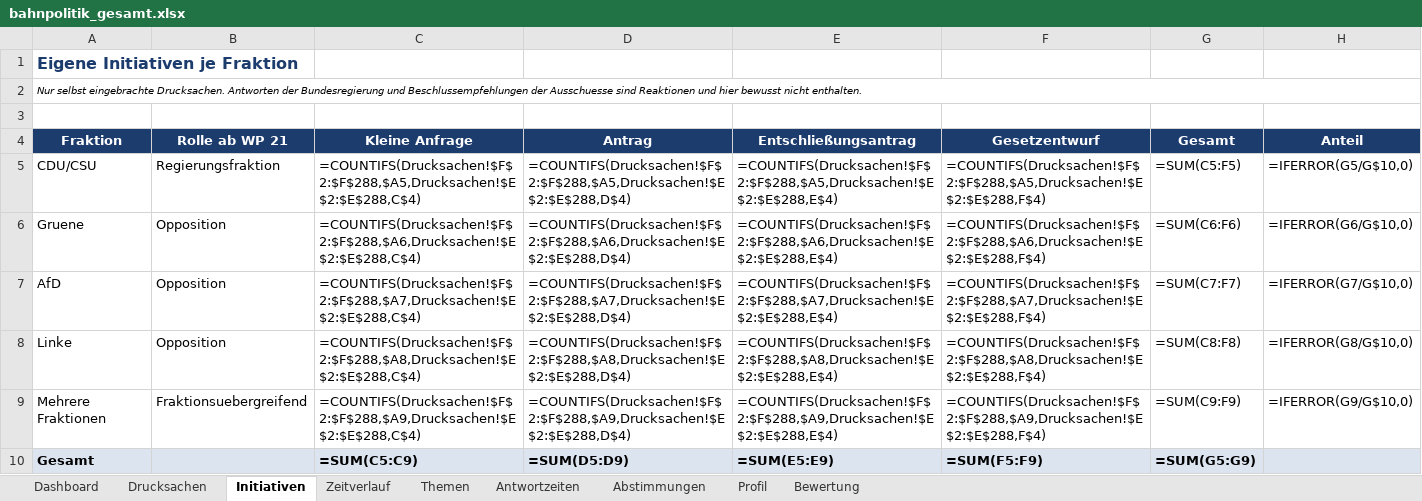
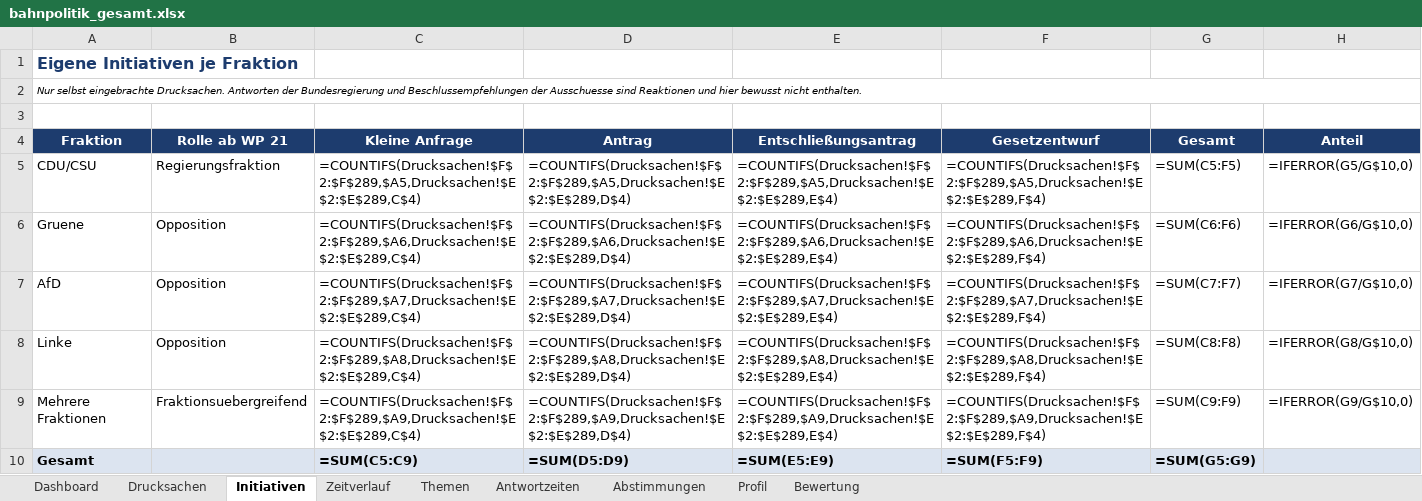
Before and after one commit to Penetrationpasi-hub/DIP-API, an Excel workbook: bahnpolitik_gesamt.xlsx, sheet Initiativen, drawn as a sheet; values as stored, in another font and other column widths than the file's, no borders; formulas without a stored value are shown as written; charts and pictures not drawn; the diff names each change by its address in the sheet, - before the commit and + after, or states it on an @@ line.

```diff
--- a/bahnpolitik_gesamt.xlsx (sheet Initiativen)
+++ b/bahnpolitik_gesamt.xlsx (sheet Initiativen)
-C5 (Kleine Anfrage): =COUNTIFS(Drucksachen!$F$2:$F$288,$A5,Drucksachen!$E$2:$E$288,C$4)
+C5 (Kleine Anfrage): =COUNTIFS(Drucksachen!$F$2:$F$289,$A5,Drucksachen!$E$2:$E$289,C$4)
-D5 (Antrag): =COUNTIFS(Drucksachen!$F$2:$F$288,$A5,Drucksachen!$E$2:$E$288,D$4)
+D5 (Antrag): =COUNTIFS(Drucksachen!$F$2:$F$289,$A5,Drucksachen!$E$2:$E$289,D$4)
-E5 (Entschließungsantrag): =COUNTIFS(Drucksachen!$F$2:$F$288,$A5,Drucksachen!$E$2:$E$288,E$4)
+E5 (Entschließungsantrag): =COUNTIFS(Drucksachen!$F$2:$F$289,$A5,Drucksachen!$E$2:$E$289,E$4)
-F5 (Gesetzentwurf): =COUNTIFS(Drucksachen!$F$2:$F$288,$A5,Drucksachen!$E$2:$E$288,F$4)
+F5 (Gesetzentwurf): =COUNTIFS(Drucksachen!$F$2:$F$289,$A5,Drucksachen!$E$2:$E$289,F$4)
-C6 (Kleine Anfrage): =COUNTIFS(Drucksachen!$F$2:$F$288,$A6,Drucksachen!$E$2:$E$288,C$4)
+C6 (Kleine Anfrage): =COUNTIFS(Drucksachen!$F$2:$F$289,$A6,Drucksachen!$E$2:$E$289,C$4)
-D6 (Antrag): =COUNTIFS(Drucksachen!$F$2:$F$288,$A6,Drucksachen!$E$2:$E$288,D$4)
+D6 (Antrag): =COUNTIFS(Drucksachen!$F$2:$F$289,$A6,Drucksachen!$E$2:$E$289,D$4)
-E6 (Entschließungsantrag): =COUNTIFS(Drucksachen!$F$2:$F$288,$A6,Drucksachen!$E$2:$E$288,E$4)
+E6 (Entschließungsantrag): =COUNTIFS(Drucksachen!$F$2:$F$289,$A6,Drucksachen!$E$2:$E$289,E$4)
-F6 (Gesetzentwurf): =COUNTIFS(Drucksachen!$F$2:$F$288,$A6,Drucksachen!$E$2:$E$288,F$4)
+F6 (Gesetzentwurf): =COUNTIFS(Drucksachen!$F$2:$F$289,$A6,Drucksachen!$E$2:$E$289,F$4)
-C7 (Kleine Anfrage): =COUNTIFS(Drucksachen!$F$2:$F$288,$A7,Drucksachen!$E$2:$E$288,C$4)
+C7 (Kleine Anfrage): =COUNTIFS(Drucksachen!$F$2:$F$289,$A7,Drucksachen!$E$2:$E$289,C$4)
-D7 (Antrag): =COUNTIFS(Drucksachen!$F$2:$F$288,$A7,Drucksachen!$E$2:$E$288,D$4)
+D7 (Antrag): =COUNTIFS(Drucksachen!$F$2:$F$289,$A7,Drucksachen!$E$2:$E$289,D$4)
-E7 (Entschließungsantrag): =COUNTIFS(Drucksachen!$F$2:$F$288,$A7,Drucksachen!$E$2:$E$288,E$4)
+E7 (Entschließungsantrag): =COUNTIFS(Drucksachen!$F$2:$F$289,$A7,Drucksachen!$E$2:$E$289,E$4)
-F7 (Gesetzentwurf): =COUNTIFS(Drucksachen!$F$2:$F$288,$A7,Drucksachen!$E$2:$E$288,F$4)
+F7 (Gesetzentwurf): =COUNTIFS(Drucksachen!$F$2:$F$289,$A7,Drucksachen!$E$2:$E$289,F$4)
-C8 (Kleine Anfrage): =COUNTIFS(Drucksachen!$F$2:$F$288,$A8,Drucksachen!$E$2:$E$288,C$4)
+C8 (Kleine Anfrage): =COUNTIFS(Drucksachen!$F$2:$F$289,$A8,Drucksachen!$E$2:$E$289,C$4)
-D8 (Antrag): =COUNTIFS(Drucksachen!$F$2:$F$288,$A8,Drucksachen!$E$2:$E$288,D$4)
+D8 (Antrag): =COUNTIFS(Drucksachen!$F$2:$F$289,$A8,Drucksachen!$E$2:$E$289,D$4)
-E8 (Entschließungsantrag): =COUNTIFS(Drucksachen!$F$2:$F$288,$A8,Drucksachen!$E$2:$E$288,E$4)
+E8 (Entschließungsantrag): =COUNTIFS(Drucksachen!$F$2:$F$289,$A8,Drucksachen!$E$2:$E$289,E$4)
-F8 (Gesetzentwurf): =COUNTIFS(Drucksachen!$F$2:$F$288,$A8,Drucksachen!$E$2:$E$288,F$4)
+F8 (Gesetzentwurf): =COUNTIFS(Drucksachen!$F$2:$F$289,$A8,Drucksachen!$E$2:$E$289,F$4)
-C9 (Kleine Anfrage): =COUNTIFS(Drucksachen!$F$2:$F$288,$A9,Drucksachen!$E$2:$E$288,C$4)
+C9 (Kleine Anfrage): =COUNTIFS(Drucksachen!$F$2:$F$289,$A9,Drucksachen!$E$2:$E$289,C$4)
-D9 (Antrag): =COUNTIFS(Drucksachen!$F$2:$F$288,$A9,Drucksachen!$E$2:$E$288,D$4)
+D9 (Antrag): =COUNTIFS(Drucksachen!$F$2:$F$289,$A9,Drucksachen!$E$2:$E$289,D$4)
-E9 (Entschließungsantrag): =COUNTIFS(Drucksachen!$F$2:$F$288,$A9,Drucksachen!$E$2:$E$288,E$4)
+E9 (Entschließungsantrag): =COUNTIFS(Drucksachen!$F$2:$F$289,$A9,Drucksachen!$E$2:$E$289,E$4)
-F9 (Gesetzentwurf): =COUNTIFS(Drucksachen!$F$2:$F$288,$A9,Drucksachen!$E$2:$E$288,F$4)
+F9 (Gesetzentwurf): =COUNTIFS(Drucksachen!$F$2:$F$289,$A9,Drucksachen!$E$2:$E$289,F$4)
```
Also changed, not shown: sheet Drucksachen, sheet Themen, sheet Zeitverlauf, sheet Dashboard, sheet Antwortzeiten, sheet Bewertung, 1 more sheet, hidden cells, 1 other file.
